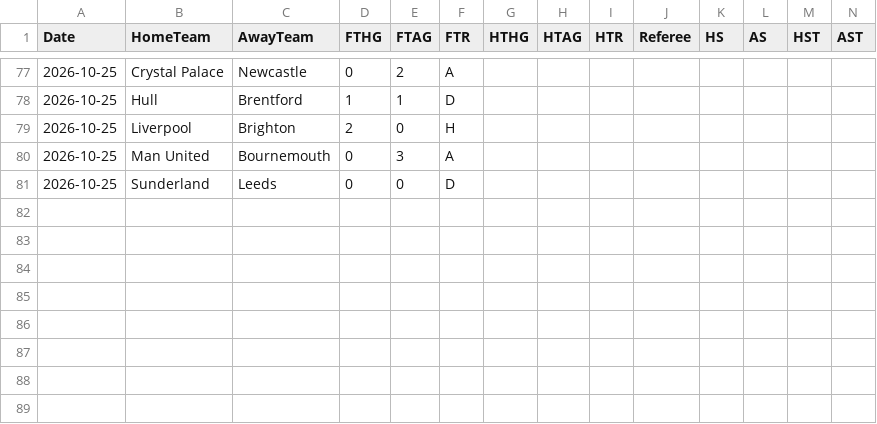
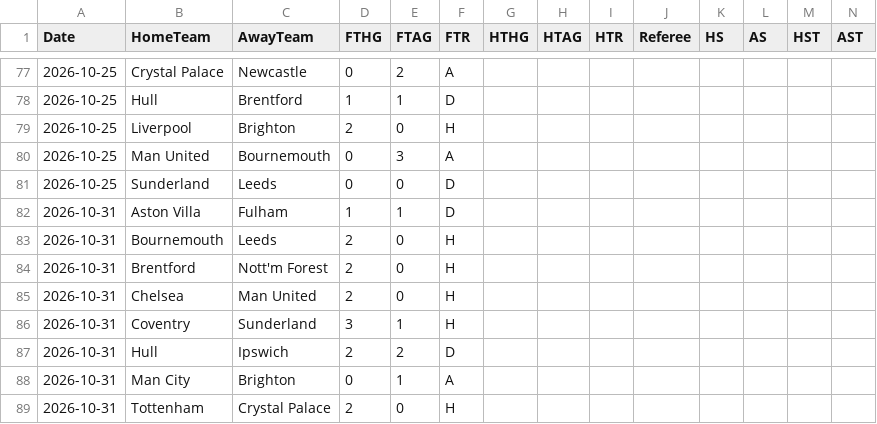
Before and after one commit to tensixn/Epl-Predictor, a CSV file: data/raw/season-2627.csv, drawn as a sheet; only a part is shown, gaps mark what is left out; rows hold the shown columns only; the diff names each change by its address in the sheet, - before the commit and + after, or states it on an @@ line.

```diff
--- a/data/raw/season-2627.csv
+++ b/data/raw/season-2627.csv
+row 82: 2026-10-31 | Aston Villa | Fulham | 1 | 1 | D
+row 83: 2026-10-31 | Bournemouth | Leeds | 2 | 0 | H
+row 84: 2026-10-31 | Brentford | Nott'm Forest | 2 | 0 | H
+row 85: 2026-10-31 | Chelsea | Man United | 2 | 0 | H
+row 86: 2026-10-31 | Coventry | Sunderland | 3 | 1 | H
+row 87: 2026-10-31 | Hull | Ipswich | 2 | 2 | D
+row 88: 2026-10-31 | Man City | Brighton | 0 | 1 | A
+row 89: 2026-10-31 | Tottenham | Crystal Palace | 2 | 0 | H
```
Also changed, not shown: data/players/fpl_current.csv, results/predictions_log.csv.
